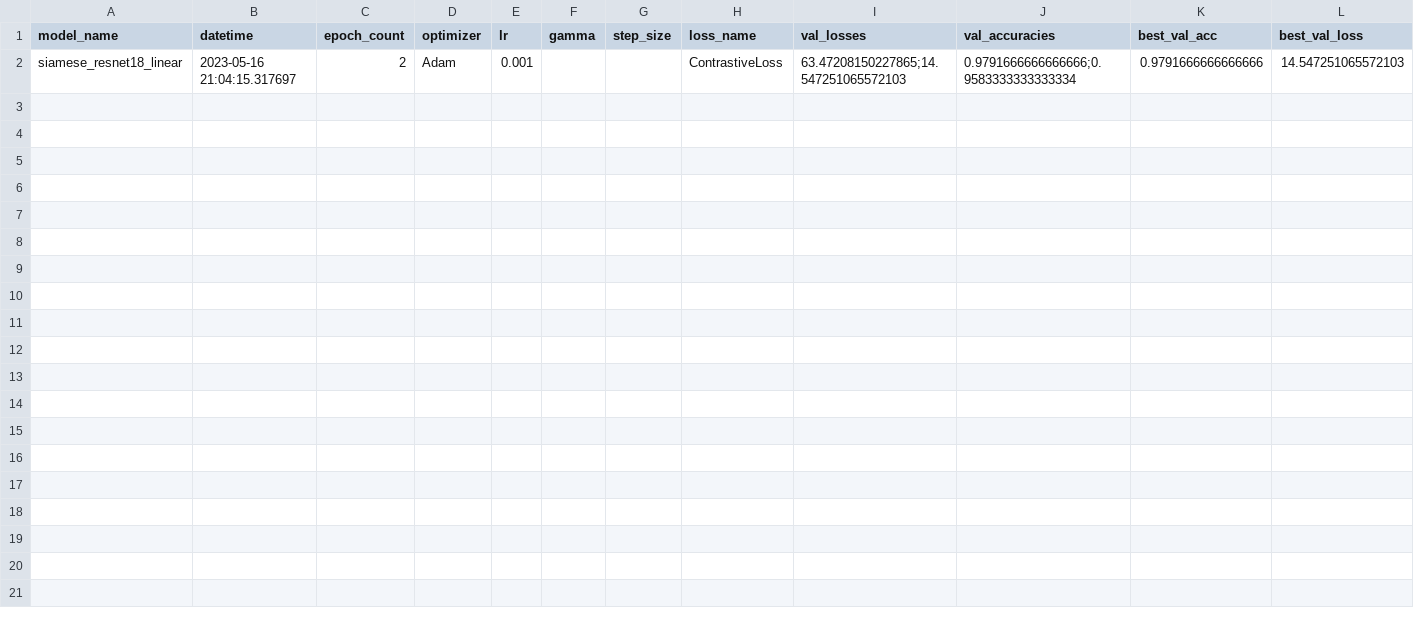
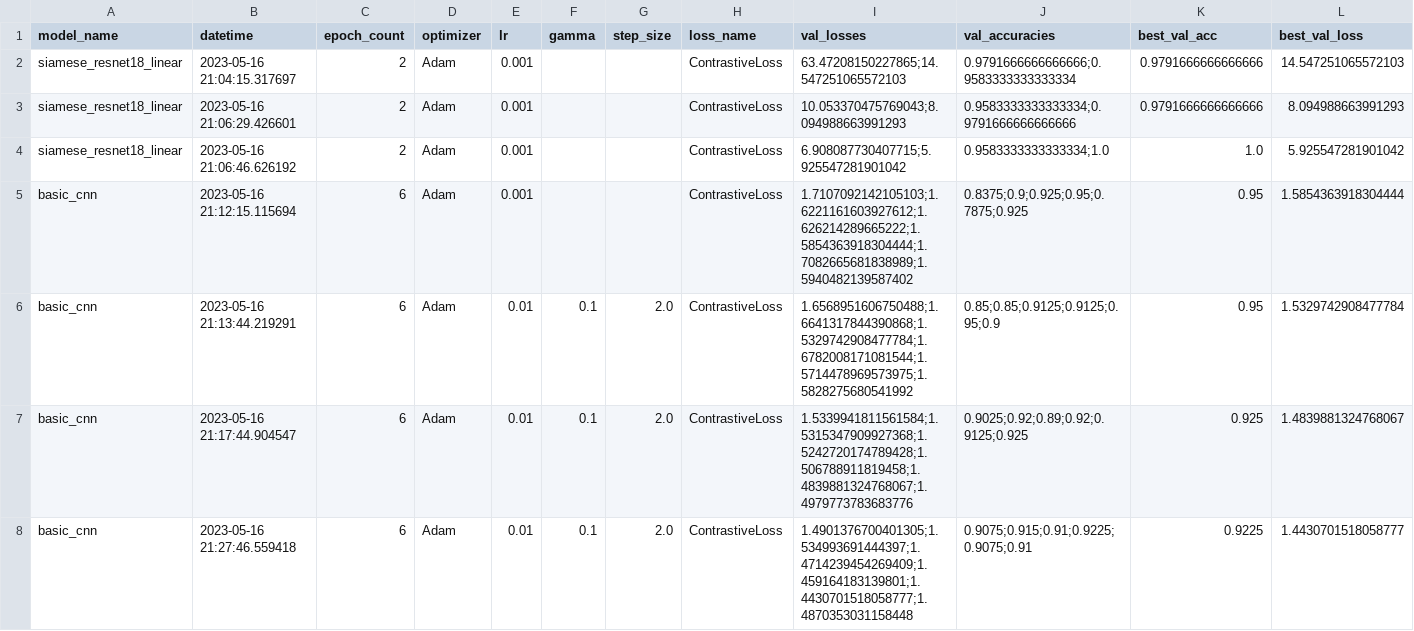
Before and after one commit to BlackKingWhitePawn/reidentification, a CSV file: results/experiments.csv, drawn as a sheet; only a part is shown; rows hold the shown columns only; the diff names each change by its address in the sheet, - before the commit and + after, or states it on an @@ line.

```diff
--- a/results/experiments.csv
+++ b/results/experiments.csv
+row 3: siamese_resnet18_linear | 2023-05-16 21:06:29.426601 | 2 | Adam | 0.001 |  |  | ContrastiveLoss | 10.053370475769043;8.094988663991293 | 0.9583333333333334;0.9791666666666666 | 0.9791666666666666 | 8.094988663991293
+row 4: siamese_resnet18_linear | 2023-05-16 21:06:46.626192 | 2 | Adam | 0.001 |  |  | ContrastiveLoss | 6.908087730407715;5.925547281901042 | 0.9583333333333334;1.0 | 1.0 | 5.925547281901042
+row 5: basic_cnn | 2023-05-16 21:12:15.115694 | 6 | Adam | 0.001 |  |  | ContrastiveLoss | 1.7107092142105103;1.6221161603927612;1.626214289665222;1.5854363918304444;1.7082665681838989;1.5940482139587402 | 0.8375;0.9;0.925;0.95;0.7875;0.925 | 0.95 | 1.5854363918304444
+row 6: basic_cnn | 2023-05-16 21:13:44.219291 | 6 | Adam | 0.01 | 0.1 | 2.0 | ContrastiveLoss | 1.6568951606750488;1.6641317844390868;1.5329742908477784;1.6782008171081544;1.5714478969573975;1.5828275680541992 | 0.85;0.85;0.9125;0.9125;0.95;0.9 | 0.95 | 1.5329742908477784
+row 7: basic_cnn | 2023-05-16 21:17:44.904547 | 6 | Adam | 0.01 | 0.1 | 2.0 | ContrastiveLoss | 1.5339941811561584;1.5315347909927368;1.5242720174789428;1.506788911819458;1.4839881324768067;1.4979773783683776 | 0.9025;0.92;0.89;0.92;0.9125;0.925 | 0.925 | 1.4839881324768067
+row 8: basic_cnn | 2023-05-16 21:27:46.559418 | 6 | Adam | 0.01 | 0.1 | 2.0 | ContrastiveLoss | 1.4901376700401305;1.534993691444397;1.4714239454269409;1.459164183139801;1.4430701518058777;1.4870353031158448 | 0.9075;0.915;0.91;0.9225;0.9075;0.91 | 0.9225 | 1.4430701518058777
```
Also changed, not shown: results/configs.csv, 2 other files.
